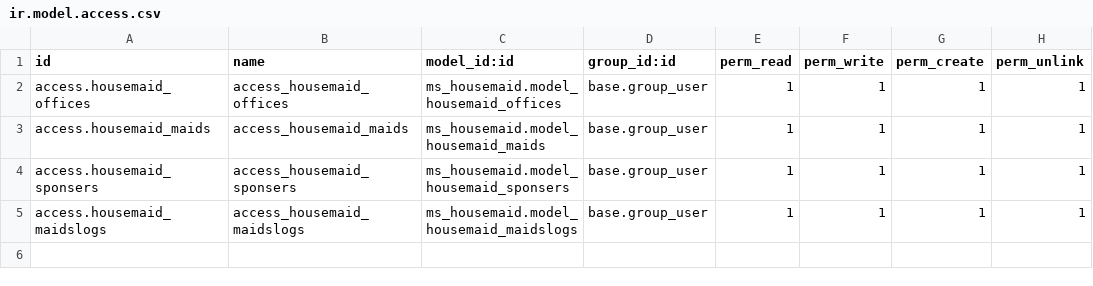
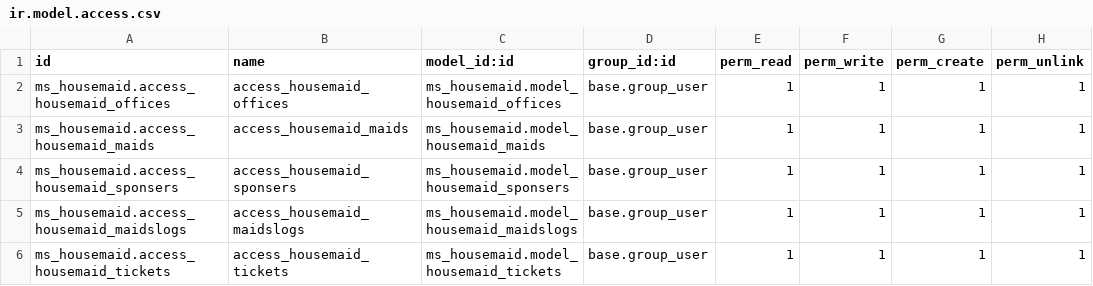
Before and after one commit to medosobh/ms_housemaid, a CSV file: security/ir.model.access.csv, drawn as a sheet.

```diff
--- a/security/ir.model.access.csv
+++ b/security/ir.model.access.csv
@@ -1,5 +1,6 @@
 id,name,model_id:id,group_id:id,perm_read,perm_write,perm_create,perm_unlink
-access.housemaid_offices,access_housemaid_offices,ms_housemaid.model_housemaid_offices,base.group_user,1,1,1,1
-access.housemaid_maids,access_housemaid_maids,ms_housemaid.model_housemaid_maids,base.group_user,1,1,1,1
-access.housemaid_sponsers,access_housemaid_sponsers,ms_housemaid.model_housemaid_sponsers,base.group_user,1,1,1,1
-access.housemaid_maidslogs,access_housemaid_maidslogs,ms_housemaid.model_housemaid_maidslogs,base.group_user,1,1,1,1
+ms_housemaid.access_housemaid_offices,access_housemaid_offices,ms_housemaid.model_housemaid_offices,base.group_user,1,1,1,1
+ms_housemaid.access_housemaid_maids,access_housemaid_maids,ms_housemaid.model_housemaid_maids,base.group_user,1,1,1,1
+ms_housemaid.access_housemaid_sponsers,access_housemaid_sponsers,ms_housemaid.model_housemaid_sponsers,base.group_user,1,1,1,1
+ms_housemaid.access_housemaid_maidslogs,access_housemaid_maidslogs,ms_housemaid.model_housemaid_maidslogs,base.group_user,1,1,1,1
+ms_housemaid.access_housemaid_tickets,access_housemaid_tickets,ms_housemaid.model_housemaid_tickets,base.group_user,1,1,1,1
```
Also changed, not shown: 6 other files.
